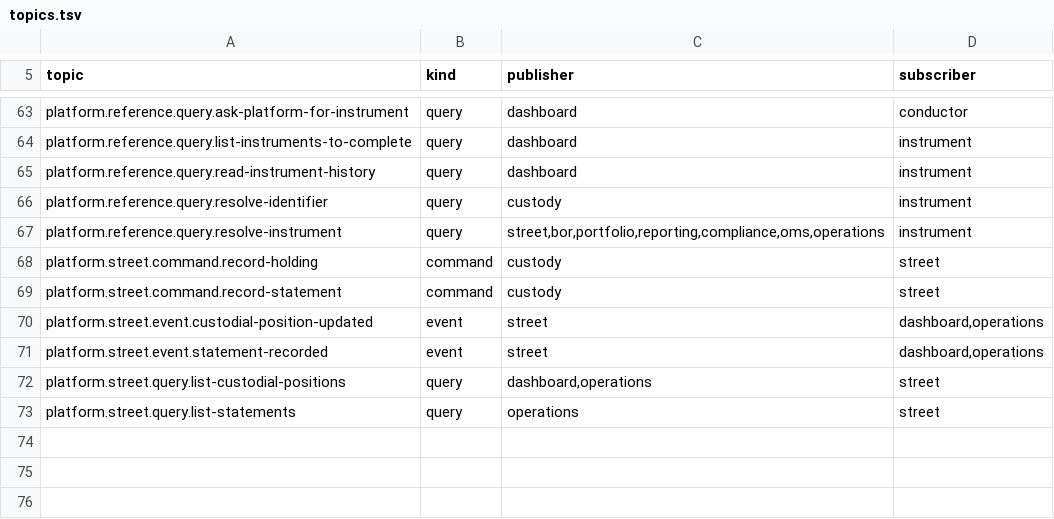
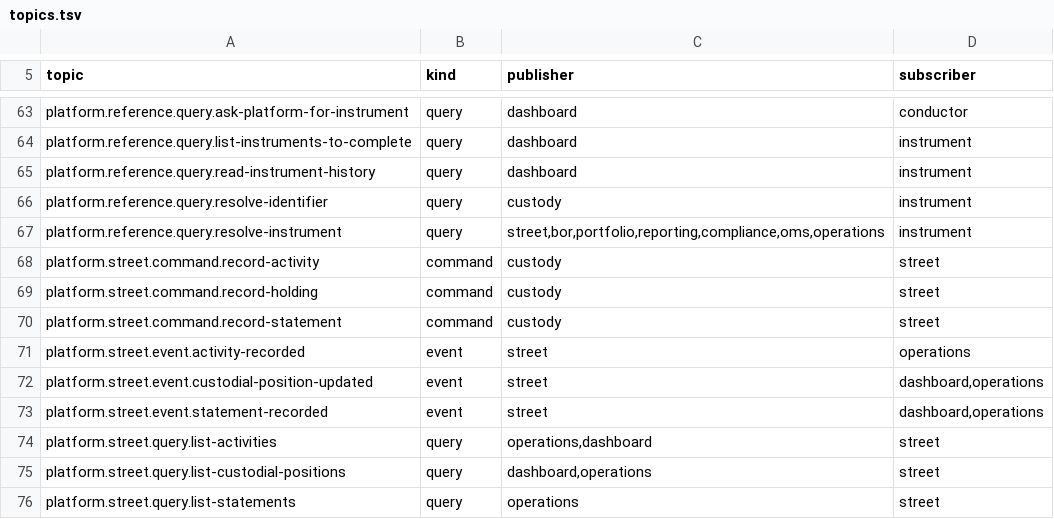
Before and after one commit to open-meridian/meridian-core, a TSV file: deploy/topics.tsv, drawn as a sheet; only a part is shown, gaps mark what is left out.

```diff
--- a/deploy/topics.tsv
+++ b/deploy/topics.tsv
@@ -67,6 +67,9 @@ platform.reference.query.resolve-identifier	query	custody	instrument
 platform.reference.query.resolve-instrument	query	street,bor,portfolio,reporting,compliance,oms,operations	instrument
+platform.street.command.record-activity	command	custody	street
 platform.street.command.record-holding	command	custody	street
 platform.street.command.record-statement	command	custody	street
+platform.street.event.activity-recorded	event	street	operations
 platform.street.event.custodial-position-updated	event	street	dashboard,operations
 platform.street.event.statement-recorded	event	street	dashboard,operations
+platform.street.query.list-activities	query	operations,dashboard	street
 platform.street.query.list-custodial-positions	query	dashboard,operations	street
```
Also changed, not shown: 7 other files.
